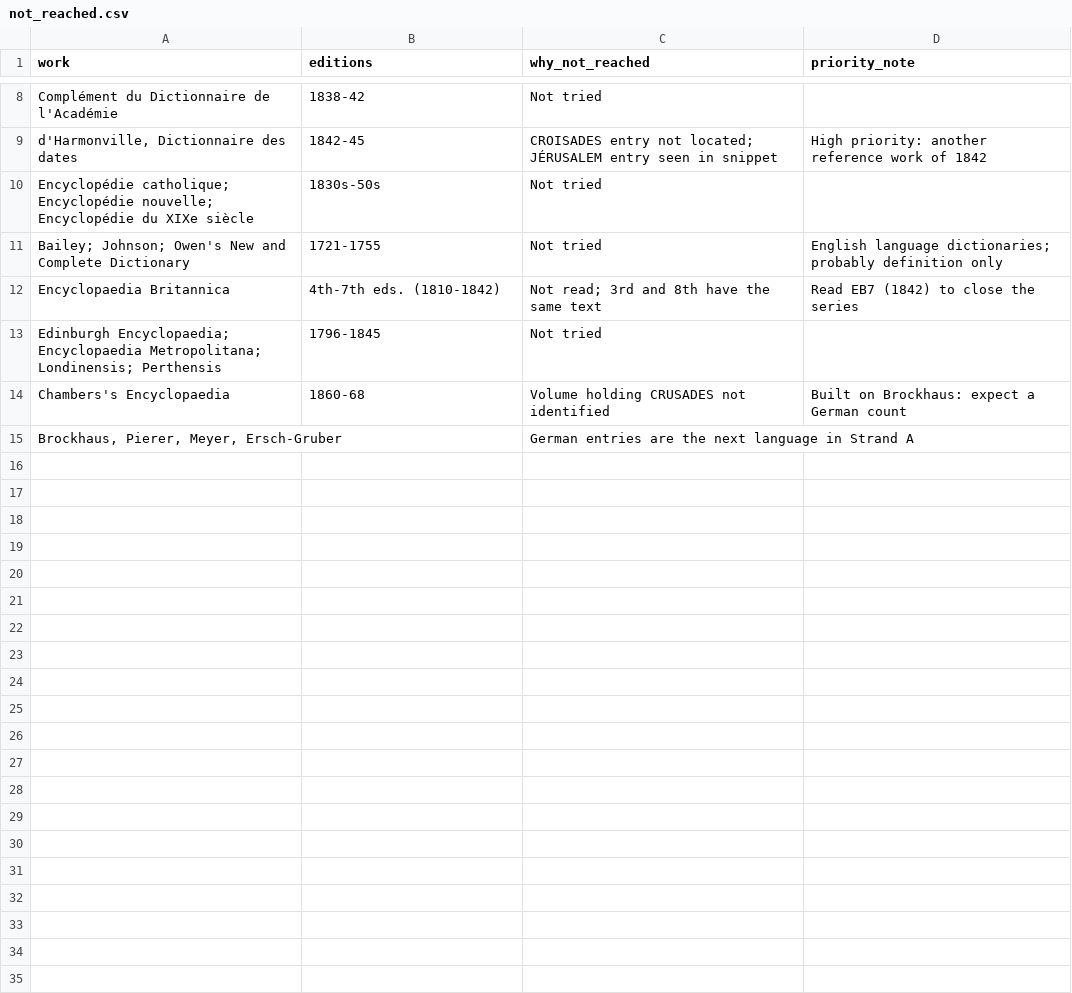
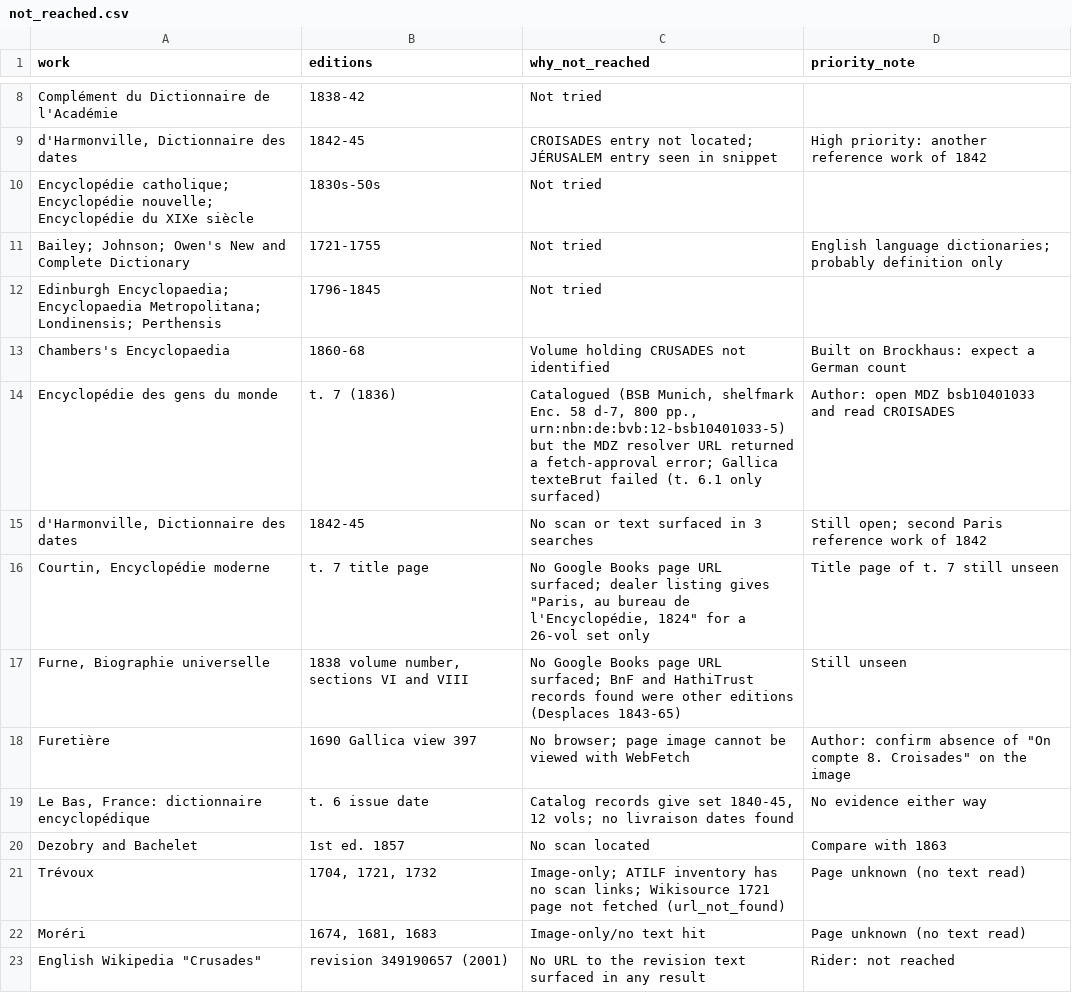
Before and after one commit to johngiebfried/who-numbered-the-crusades-, a CSV file: data/strand_a/not_reached.csv, drawn as a sheet; only a part is shown, gaps mark what is left out; removed rows and columns are numbered as before the commit, all else as after; the diff names each change by its address in the sheet, - before the commit and + after, or states it on an @@ line.

```diff
--- a/data/strand_a/not_reached.csv
+++ b/data/strand_a/not_reached.csv
-row 12: Encyclopaedia Britannica | 4th-7th eds. (1810-1842) | Not read; 3rd and 8th have the same text | Read EB7 (1842) to close the series
-row 15: Brockhaus, Pierer, Meyer, Ersch-Gruber |  | German entries are the next language in Strand A
+row 14: Encyclopédie des gens du monde | t. 7 (1836) | Catalogued (BSB Munich, shelfmark Enc. 58 d-7, 800 pp., urn:nbn:de:bvb:12-bsb10401033-5) but the MDZ resolver URL returned a fetch-approval error; Gallica texteBrut failed (t. 6.1 only surfaced) | Author: open MDZ bsb10401033 and read CROISADES
+row 15: d'Harmonville, Dictionnaire des dates | 1842-45 | No scan or text surfaced in 3 searches | Still open; second Paris reference work of 1842
+row 16: Courtin, Encyclopédie moderne | t. 7 title page | No Google Books page URL surfaced; dealer listing gives "Paris, au bureau de l'Encyclopédie, 1824" for a 26-vol set only | Title page of t. 7 still unseen
+row 17: Furne, Biographie universelle | 1838 volume number, sections VI and VIII | No Google Books page URL surfaced; BnF and HathiTrust records found were other editions (Desplaces 1843-65) | Still unseen
+row 18: Furetière | 1690 Gallica view 397 | No browser; page image cannot be viewed with WebFetch | Author: confirm absence of "On compte 8. Croisades" on the image
+row 19: Le Bas, France: dictionnaire encyclopédique | t. 6 issue date | Catalog records give set 1840-45, 12 vols; no livraison dates found | No evidence either way
+row 20: Dezobry and Bachelet | 1st ed. 1857 | No scan located | Compare with 1863
+row 21: Trévoux | 1704, 1721, 1732 | Image-only; ATILF inventory has no scan links; Wikisource 1721 page not fetched (url_not_found) | Page unknown (no text read)
+row 22: Moréri | 1674, 1681, 1683 | Image-only/no text hit | Page unknown (no text read)
+row 23: English Wikipedia "Crusades" | revision 349190657 (2001) | No URL to the revision text surfaced in any result | Rider: not reached
```
Also changed, not shown: data/strand_a/entries.csv, 23 other files.
